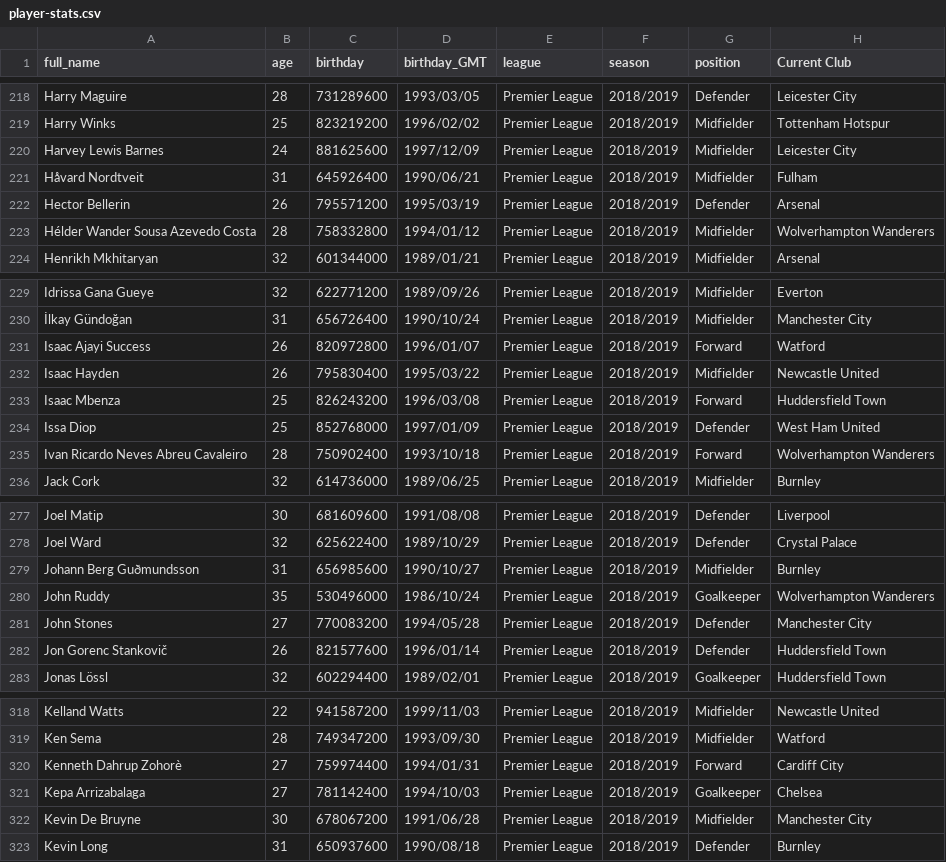
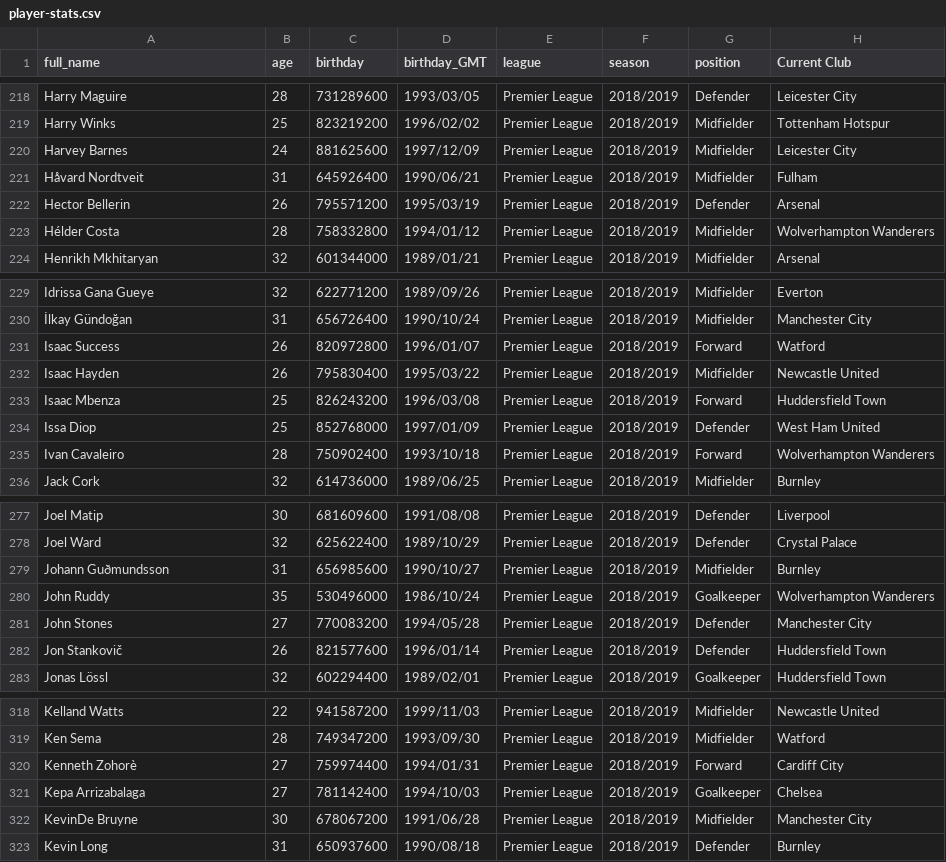
Before and after one commit to KPfeil25/prem-info-vis-site, a CSV file: src/data/player-stats.csv, drawn as a sheet; only a part is shown, gaps mark what is left out; the diff covers the shown part only; the diff names each change by its address in the sheet, - before the commit and + after, or states it on an @@ line.

```diff
--- a/src/data/player-stats.csv
+++ b/src/data/player-stats.csv
-A220 (full_name): Harvey Lewis Barnes
+A220 (full_name): Harvey Barnes
-A223 (full_name): Hélder Wander Sousa Azevedo Costa
+A223 (full_name): Hélder Costa
-A231 (full_name): Isaac Ajayi Success
+A231 (full_name): Isaac Success
-A235 (full_name): Ivan Ricardo Neves Abreu Cavaleiro
+A235 (full_name): Ivan Cavaleiro
-A279 (full_name): Johann Berg Guðmundsson
+A279 (full_name): Johann Guðmundsson
-A282 (full_name): Jon Gorenc Stankovič
+A282 (full_name): Jon Stankovič
-A320 (full_name): Kenneth Dahrup Zohorè
+A320 (full_name): Kenneth Zohorè
-A322 (full_name): Kevin De Bruyne
+A322 (full_name): KevinDe Bruyne
```
Also changed, not shown: 35 edited cells elsewhere in this file, 14 other files.
